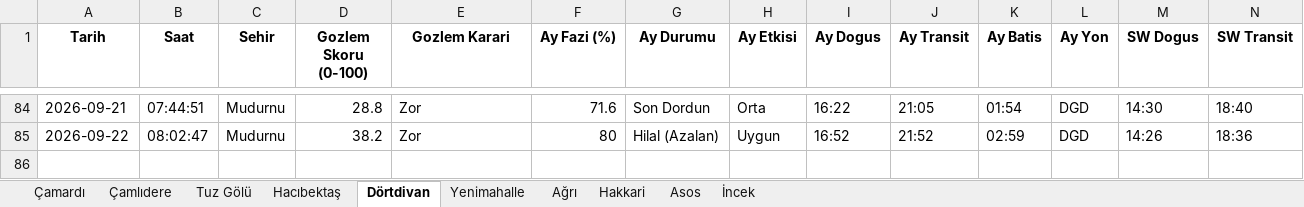
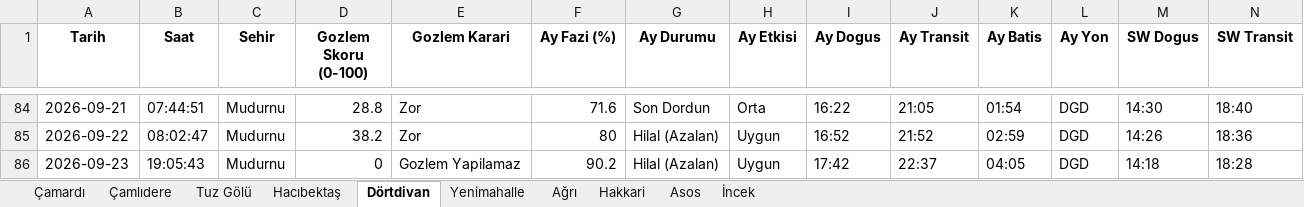
Before and after one commit to muhdogan-max/astro-gozlem, an Excel workbook: HavaTakip/astro_gozlem_verileri.xlsx, sheet Dörtdivan, drawn as a sheet; only a part is shown, gaps mark what is left out; values as stored, in another font and other column widths than the file's, no borders; rows hold the shown columns only; the diff names each change by its address in the sheet, - before the commit and + after, or states it on an @@ line.

Commit message:
Otomatik guncelleme: astro_gozlem_verileri.xlsx

```diff
--- a/HavaTakip/astro_gozlem_verileri.xlsx (sheet Dörtdivan)
+++ b/HavaTakip/astro_gozlem_verileri.xlsx (sheet Dörtdivan)
+row 86: 2026-09-23 | 19:05:43 | Mudurnu | 0 | Gozlem Yapilamaz | 90.2 | Hilal (Azalan) | Uygun | 17:42 | 22:37 | 04:05 | DGD | 14:18 | 18:28
```
Also changed, not shown: sheet Hakkari, sheet Ağrı, sheet Asos, sheet İncek, sheet Çamardı, sheet Tuz Gölü, 3 more sheets.
